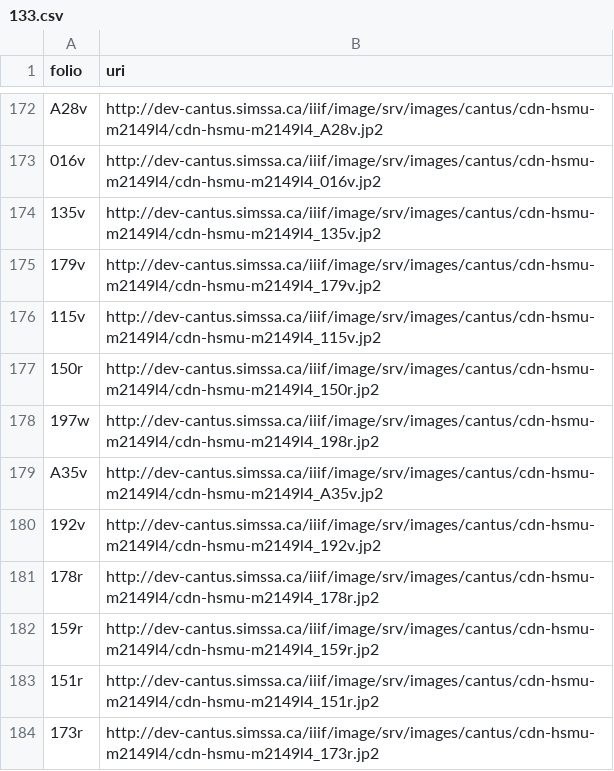
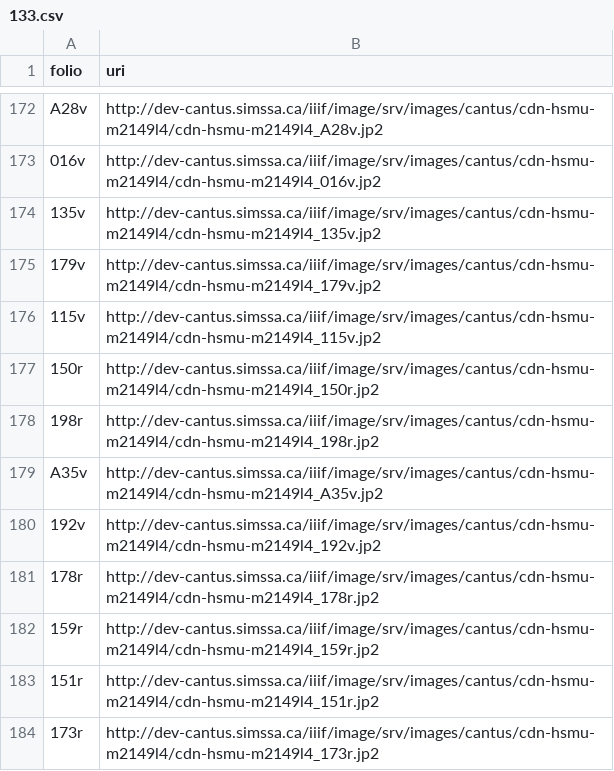
Before and after one commit to DDMAL/cantus, a CSV file: public/data_dumps/folio_mapping/133.csv, drawn as a sheet; only a part is shown, gaps mark what is left out.

Commit message:
Fixed: Incorrect folio mapping
Was causing problems with the MEI data import

```diff
--- a/public/data_dumps/folio_mapping/133.csv
+++ b/public/data_dumps/folio_mapping/133.csv
@@ -177,3 +177,3 @@ A28v,http://dev-cantus.simssa.ca/iiif/image/srv/images/cantus/cdn-hsmu-m2149l4/c
 150r,http://dev-cantus.simssa.ca/iiif/image/srv/images/cantus/cdn-hsmu-m2149l4/cdn-hsmu-m2149l4_150r.jp2
-197w,http://dev-cantus.simssa.ca/iiif/image/srv/images/cantus/cdn-hsmu-m2149l4/cdn-hsmu-m2149l4_198r.jp2
+198r,http://dev-cantus.simssa.ca/iiif/image/srv/images/cantus/cdn-hsmu-m2149l4/cdn-hsmu-m2149l4_198r.jp2
 A35v,http://dev-cantus.simssa.ca/iiif/image/srv/images/cantus/cdn-hsmu-m2149l4/cdn-hsmu-m2149l4_A35v.jp2
```
